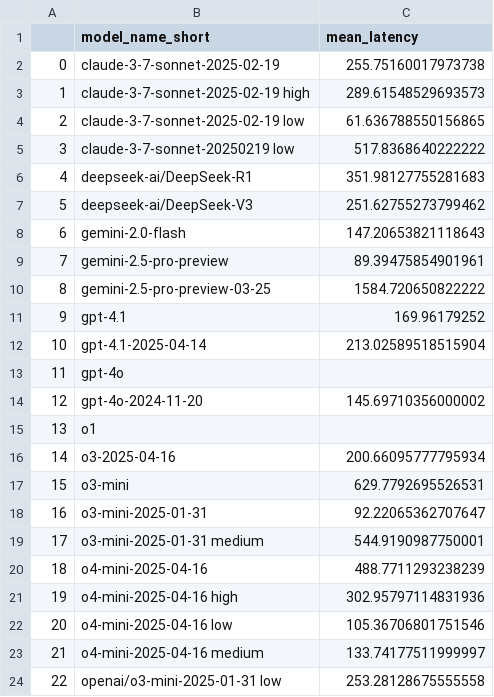
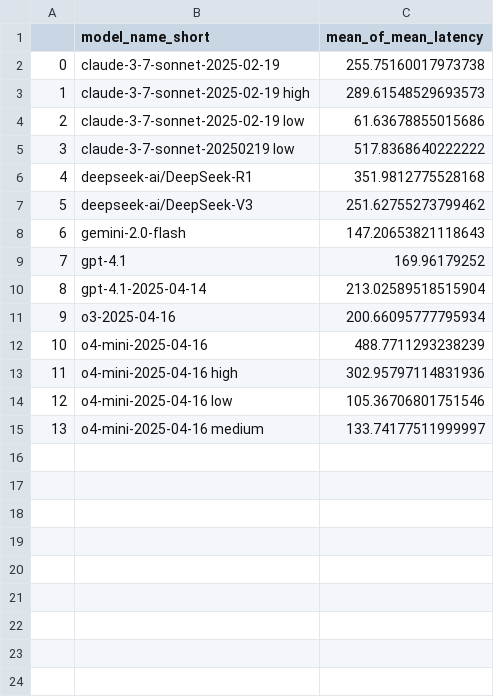
Before and after one commit to vminvsky/hal-analysis, a CSV file: data/model_mean_latency.csv, drawn as a sheet; removed rows and columns are numbered as before the commit, all else as after; the diff names each change by its address in the sheet, - before the commit and + after, or states it on an @@ line.

```diff
--- a/data/model_mean_latency.csv
+++ b/data/model_mean_latency.csv
-C1: mean_latency
+C1: mean_of_mean_latency
-C4 (mean_of_mean_latency): 61.636788550156865
+C4 (mean_of_mean_latency): 61.63678855015686
-C6 (mean_of_mean_latency): 351.98127755281683
+C6 (mean_of_mean_latency): 351.9812775528168
-row 9: 7 | gemini-2.5-pro-preview | 89.39475854901961
-row 10: 8 | gemini-2.5-pro-preview-03-25 | 1584.720650822222
@@ column A renumbered between rows 9 and 15 @@
-row 13: 11 | gpt-4o
-row 14: 12 | gpt-4o-2024-11-20 | 145.69710356000002
-row 15: 13 | o1
-row 17: 15 | o3-mini | 629.7792695526531
-row 18: 16 | o3-mini-2025-01-31 | 92.22065362707647
-row 19: 17 | o3-mini-2025-01-31 medium | 544.9190987750001
-row 24: 22 | openai/o3-mini-2025-01-31 low | 253.28128675555558
```
Also changed, not shown: cleaned_all_metrics.csv, data/model_mean_cost.csv, 12 other files.
